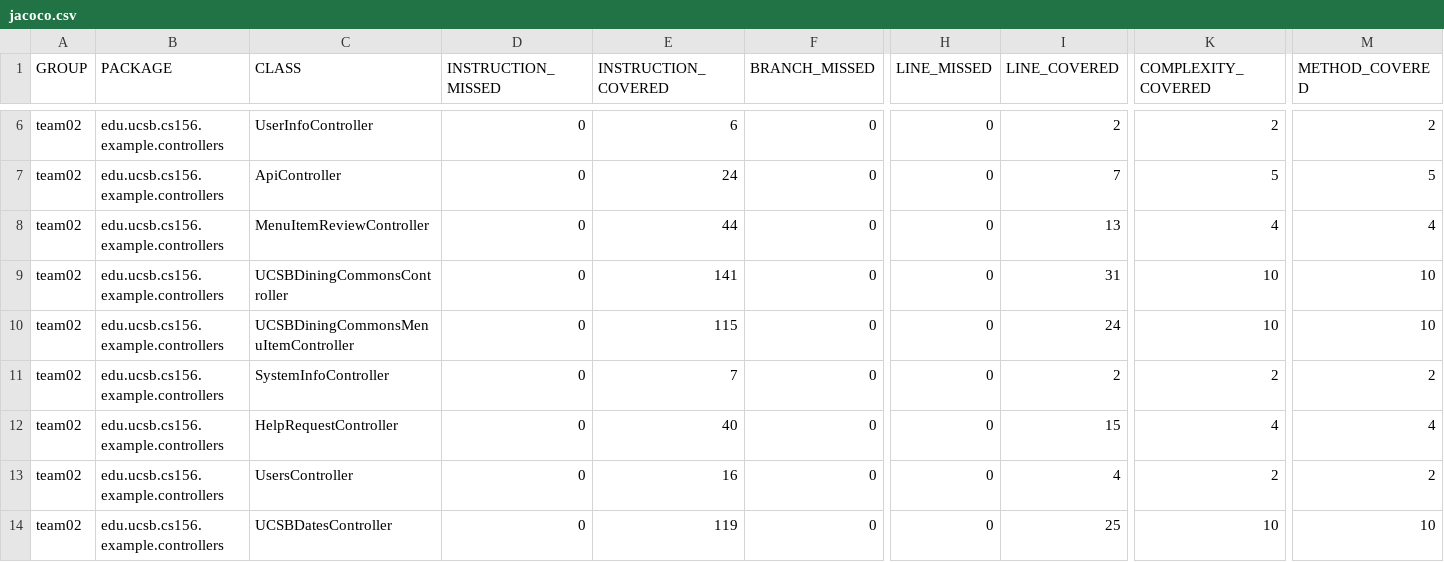
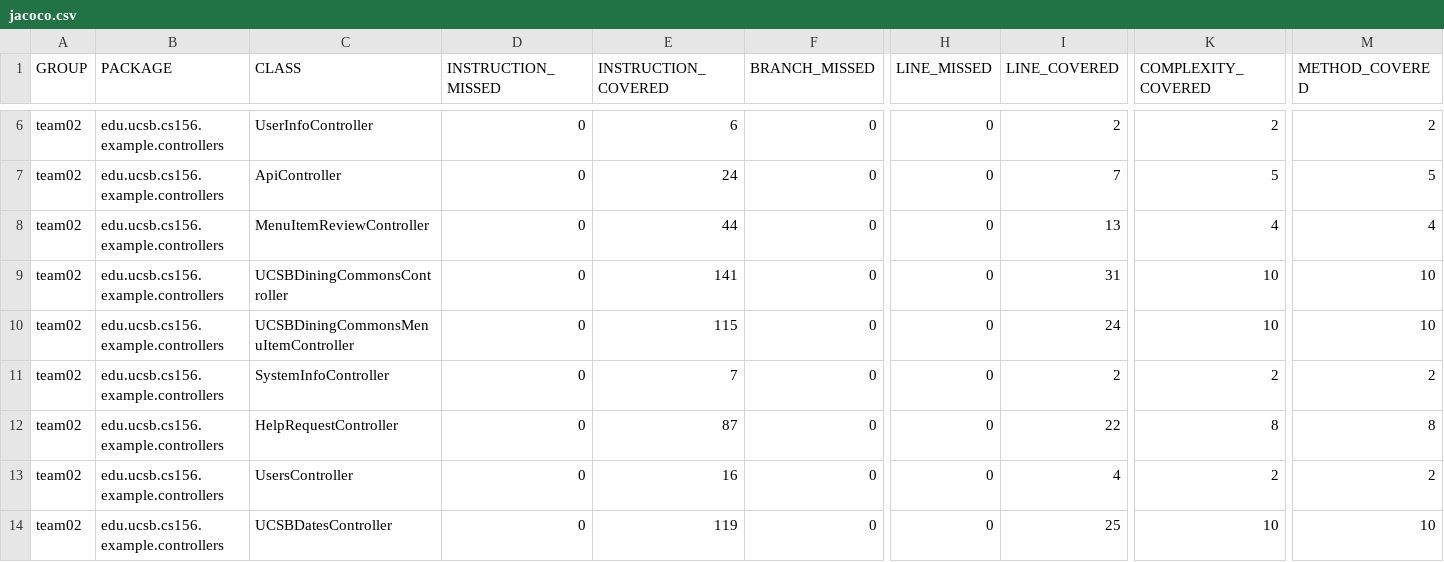
Before and after one commit to ucsb-cs156-f23/team02-f23-5pm-4, a CSV file: jacoco/jacoco.csv, drawn as a sheet; only a part is shown, gaps mark what is left out; the diff names each change by its address in the sheet, - before the commit and + after, or states it on an @@ line.

```diff
--- a/jacoco/jacoco.csv
+++ b/jacoco/jacoco.csv
-E12 (INSTRUCTION_COVERED): 40
+E12 (INSTRUCTION_COVERED): 87
-I12 (LINE_COVERED): 15
+I12 (LINE_COVERED): 22
-K12 (COMPLEXITY_COVERED): 4
+K12 (COMPLEXITY_COVERED): 8
-M12 (METHOD_COVERED): 4
+M12 (METHOD_COVERED): 8
```
Also changed, not shown: 7 other files.
